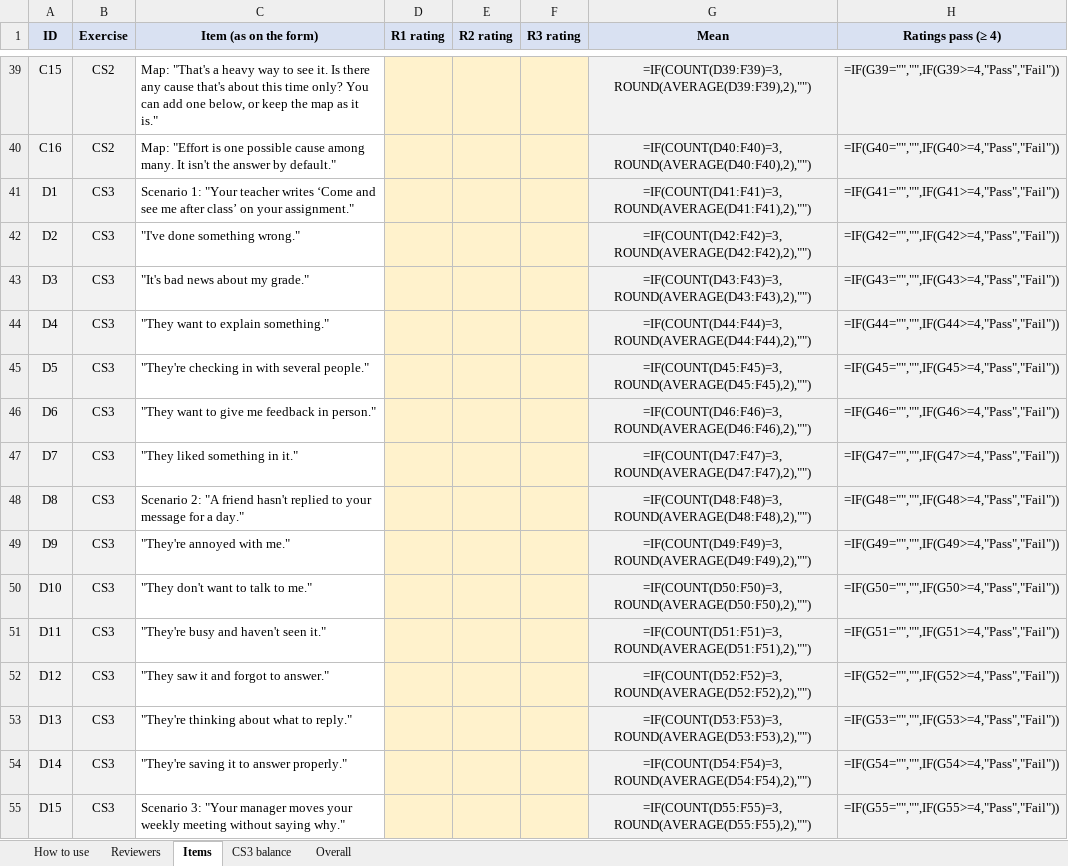
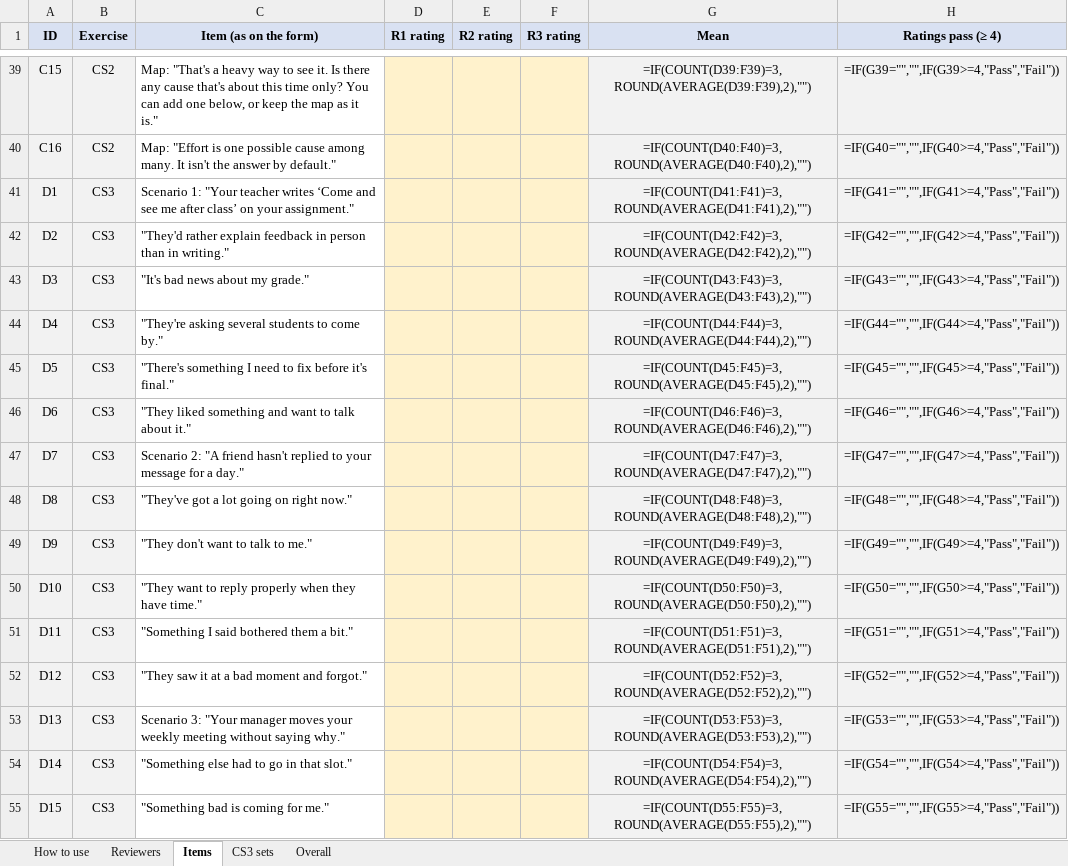
Before and after one commit to MeteK7/psych-lab, an Excel workbook: docs/cognitive-shifts-review-results.xlsx, sheet Items, drawn as a sheet; only a part is shown, gaps mark what is left out; values as stored, in another font and other column widths than the file's, no borders; formulas without a stored value are shown as written; conditional formats not drawn; the diff covers the shown part only; the diff names each change by its address in the sheet, - before the commit and + after, or states it on an @@ line.

Commit message:
docs: update the Cognitive shifts review for the CS3 redesign
Form part D rebuilt from the v3 content with "distinct" and
"covering" per scenario and a note on how step 3 differs from CS1;
part E asks whether step 3 reads as a fact check and what each
exercise taught. Review plan: learning question in the walkthrough,
new CS3 scenario rule. Results spreadsheet rebuilt.

```diff
--- a/docs/cognitive-shifts-review-results.xlsx (sheet Items)
+++ b/docs/cognitive-shifts-review-results.xlsx (sheet Items)
-sheet tab: CS3 balance
+sheet tab: CS3 sets
-C42 (Item (as on the form)): "I've done something wrong."
+C42 (Item (as on the form)): "They'd rather explain feedback in person than in writing."
-C44 (Item (as on the form)): "They want to explain something."
+C44 (Item (as on the form)): "They're asking several students to come by."
-C45 (Item (as on the form)): "They're checking in with several people."
+C45 (Item (as on the form)): "There's something I need to fix before it's final."
-C46 (Item (as on the form)): "They want to give me feedback in person."
+C46 (Item (as on the form)): "They liked something and want to talk about it."
-C47 (Item (as on the form)): "They liked something in it."
+C47 (Item (as on the form)): Scenario 2: "A friend hasn't replied to your message for a day."
-C48 (Item (as on the form)): Scenario 2: "A friend hasn't replied to your message for a day."
+C48 (Item (as on the form)): "They've got a lot going on right now."
-C49 (Item (as on the form)): "They're annoyed with me."
+C49 (Item (as on the form)): "They don't want to talk to me."
-C50 (Item (as on the form)): "They don't want to talk to me."
+C50 (Item (as on the form)): "They want to reply properly when they have time."
-C51 (Item (as on the form)): "They're busy and haven't seen it."
+C51 (Item (as on the form)): "Something I said bothered them a bit."
-C52 (Item (as on the form)): "They saw it and forgot to answer."
+C52 (Item (as on the form)): "They saw it at a bad moment and forgot."
-C53 (Item (as on the form)): "They're thinking about what to reply."
+C53 (Item (as on the form)): Scenario 3: "Your manager moves your weekly meeting without saying why."
-C54 (Item (as on the form)): "They're saving it to answer properly."
+C54 (Item (as on the form)): "Something else had to go in that slot."
-C55 (Item (as on the form)): Scenario 3: "Your manager moves your weekly meeting without saying why."
+C55 (Item (as on the form)): "Something bad is coming for me."
```
Also changed, not shown: 10 added rows and 30 edited cells elsewhere in this sheet, sheet CS3 sets, sheet Overall, sheet How to use, 2 other files.
